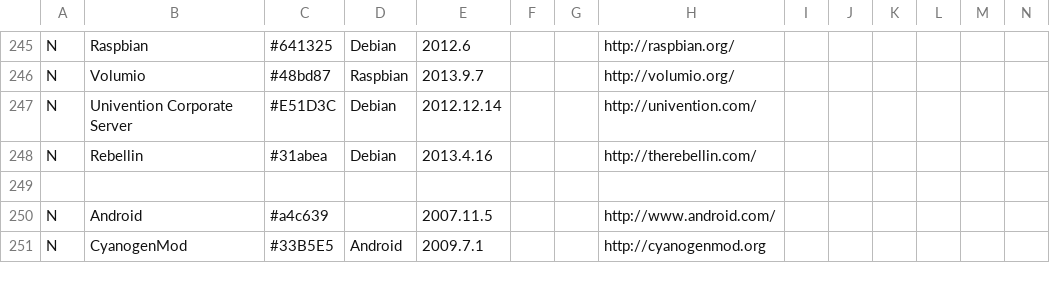
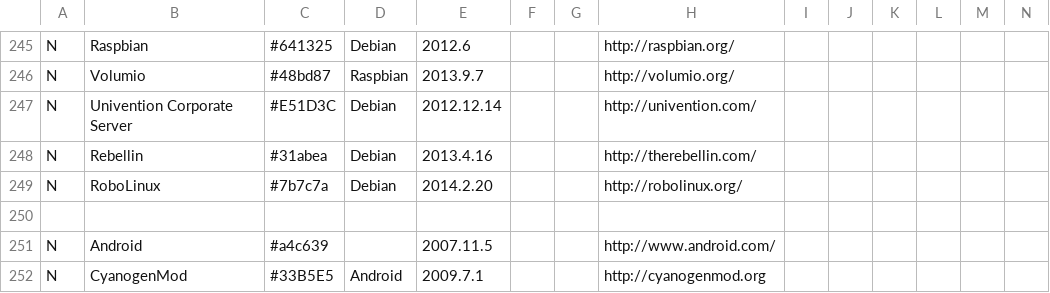
Before and after one commit to FabioLolix/LinuxTimeline, a CSV file: gldt.csv, drawn as a sheet; only a part is shown, gaps mark what is left out; rows hold the shown columns only; the diff names each change by its address in the sheet, - before the commit and + after, or states it on an @@ line.

Commit message:
Added RoboLinux

```diff
--- a/gldt.csv
+++ b/gldt.csv
+row 249: N | RoboLinux | #7b7c7a | Debian | 2014.2.20 |  |  | http://robolinux.org/
```
Also changed, not shown: 1 other file.
